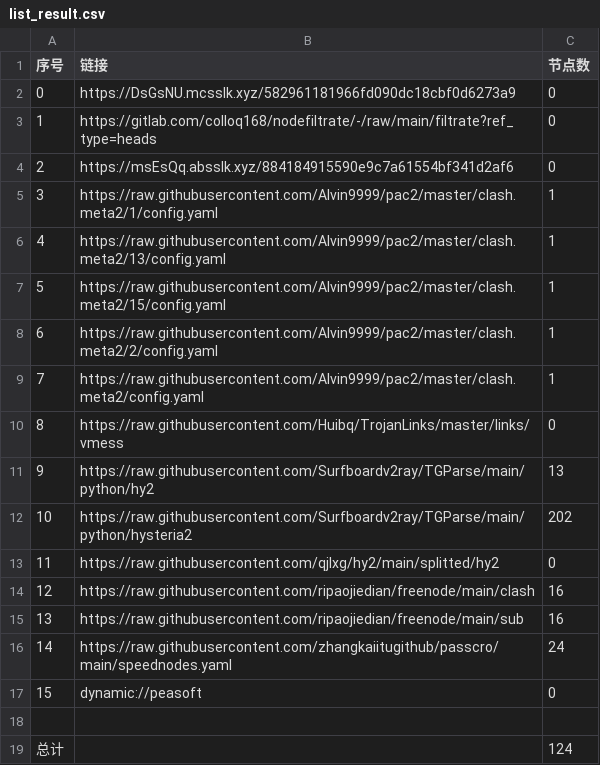
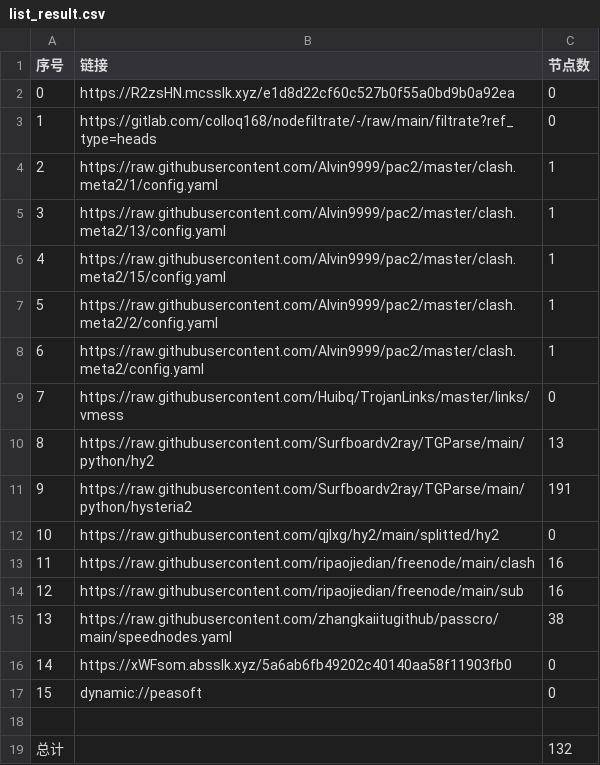
Before and after one commit to CJHCSM/AutoMergePublicNodes, a CSV file: list_result.csv, drawn as a sheet; removed rows and columns are numbered as before the commit, all else as after; the diff names each change by its address in the sheet, - before the commit and + after, or states it on an @@ line.

```diff
--- a/list_result.csv
+++ b/list_result.csv
-B2 (链接): https://DsGsNU.mcsslk.xyz/582961181966fd090dc18cbf0d6273a9
+B2 (链接): https://R2zsHN.mcsslk.xyz/e1d8d22cf60c527b0f55a0bd9b0a92ea
-row 4: 2 | https://msEsQq.absslk.xyz/884184915590e9c7a61554bf341d2af6 | 0
@@ column A (序号) renumbered between rows 4 and 15 @@
-C11 (节点数): 202
+C11 (节点数): 191
-C15 (节点数): 24
+C15 (节点数): 38
+row 16: 14 | https://xWFsom.absslk.xyz/5a6ab6fb49202c40140aa58f11903fb0 | 0
-C19 (节点数): 124
+C19 (节点数): 132
```
Also changed, not shown: 21 other files.
